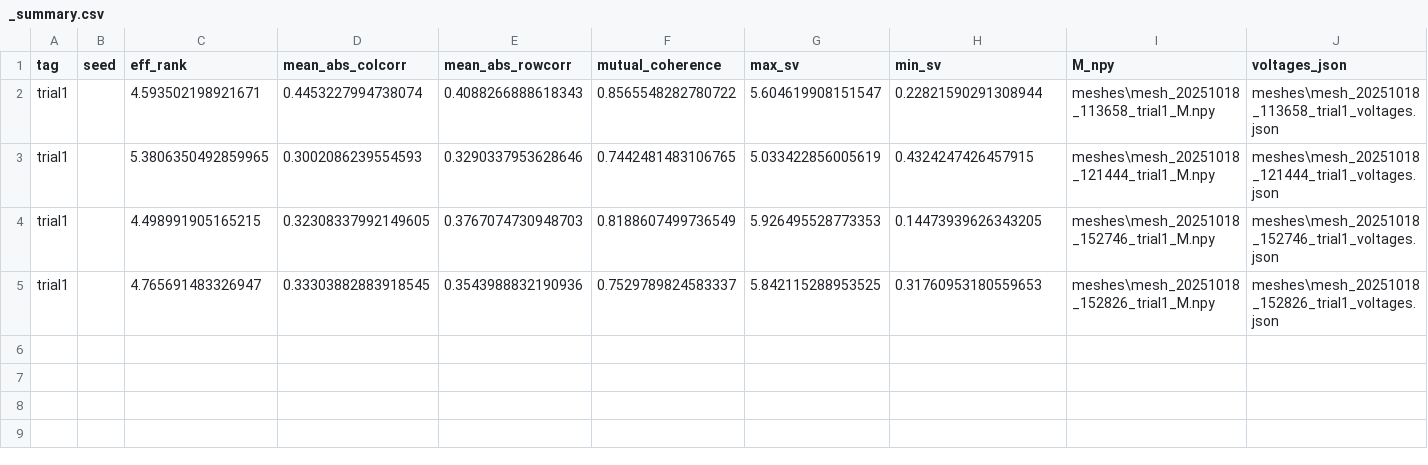
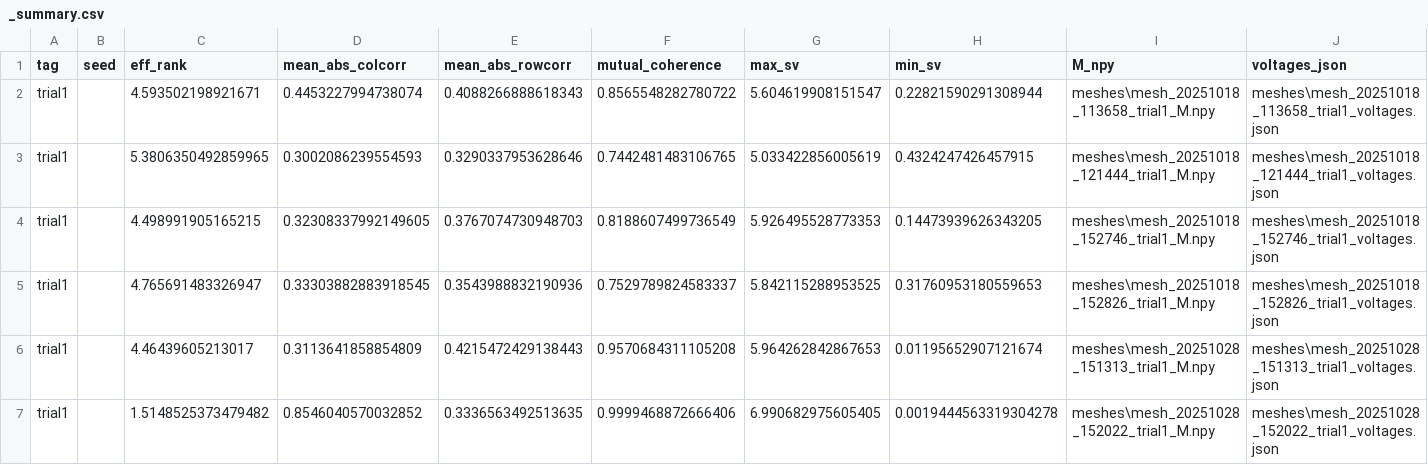
Before and after one commit to NoelFPB/Reservoir_Computing, a CSV file: meshes/_summary.csv, drawn as a sheet; the diff names each change by its address in the sheet, - before the commit and + after, or states it on an @@ line.

```diff
--- a/meshes/_summary.csv
+++ b/meshes/_summary.csv
+row 6: trial1 |  | 4.46439605213017 | 0.3113641858854809 | 0.4215472429138443 | 0.9570684311105208 | 5.964262842867653 | 0.01195652907121674 | meshes\mesh_20251028_151313_trial1_M.npy | meshes\mesh_20251028_151313_trial1_voltages.json
+row 7: trial1 |  | 1.5148525373479482 | 0.8546040570032852 | 0.3336563492513635 | 0.9999468872666406 | 6.990682975605405 | 0.0019444563319304278 | meshes\mesh_20251028_152022_trial1_M.npy | meshes\mesh_20251028_152022_trial1_voltages.json
```
Also changed, not shown: 23 other files.
